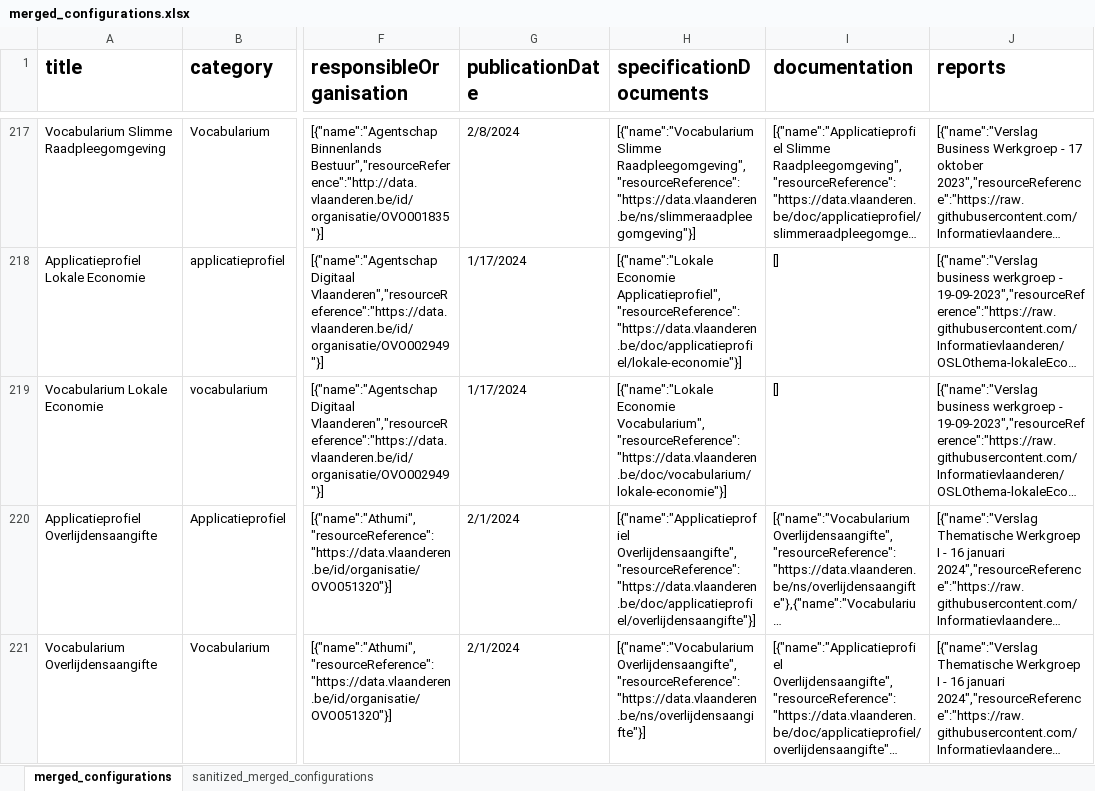
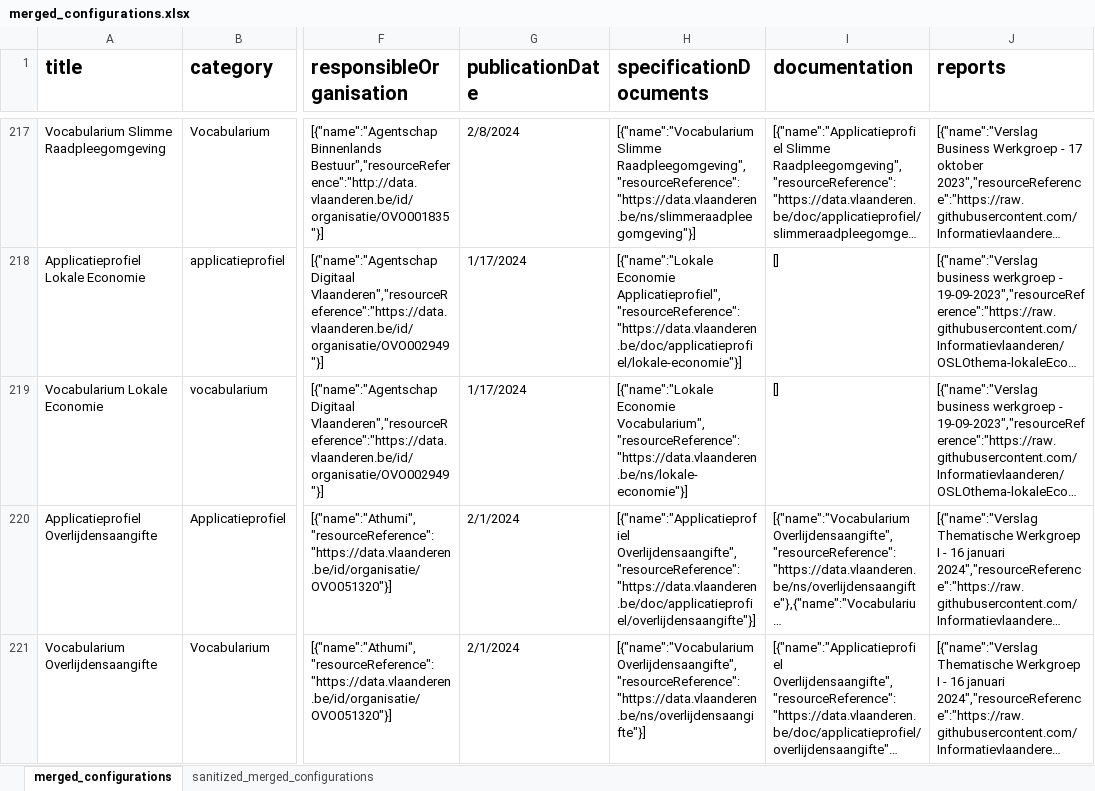
Before and after one commit to Informatievlaanderen/OSLO-Standaardenregister-validator, an Excel workbook: report/merged_configurations.xlsx, sheet merged_configurations, drawn as a sheet; only a part is shown, gaps mark what is left out; long unchanged cells end in …; values as stored, in another font and other column widths than the file's, no borders; the diff names each change by its address in the sheet, - before the commit and + after, or states it on an @@ line.

```diff
--- a/report/merged_configurations.xlsx (sheet merged_configurations)
+++ b/report/merged_configurations.xlsx (sheet merged_configurations)
-H219 (specificationDocuments): [{"name":"Lokale Economie Vocabularium","resourceReference":"https://data.vlaanderen.be/doc/vocabularium/lokale-economie"}]
+H219 (specificationDocuments): [{"name":"Lokale Economie Vocabularium","resourceReference":"https://data.vlaanderen.be/ns/lokale-economie"}]
```
Also changed, not shown: 2 other files.
